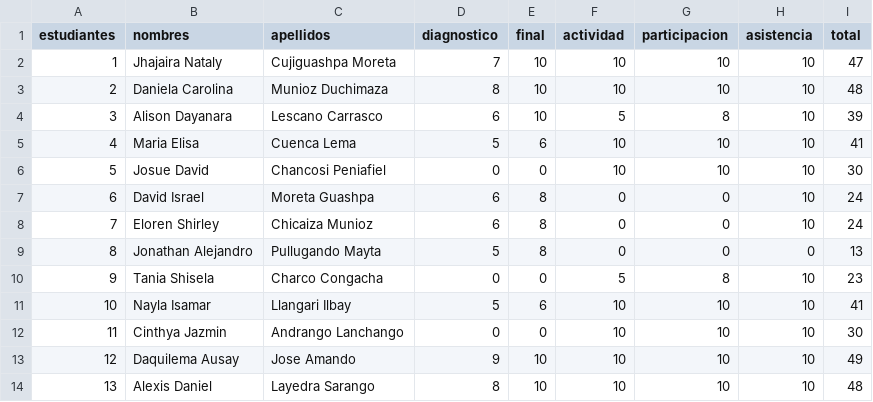
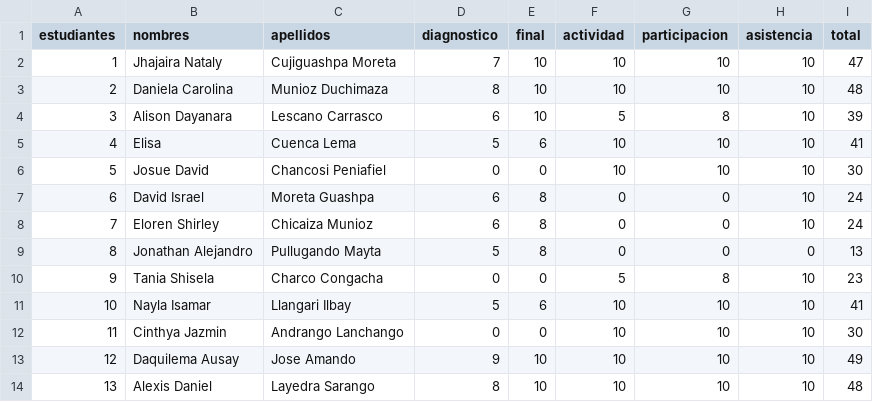
Before and after one commit to Aldrin1235/Didactica, a CSV file: Notas.csv, drawn as a sheet.

Commit message:
Update Notas.csv

```diff
--- a/Notas.csv
+++ b/Notas.csv
@@ -4,3 +4,3 @@ estudiantes,nombres,apellidos,diagnostico,final,actividad ,participacion,asisten
 3,Alison Dayanara,Lescano Carrasco,6,10,5,8,10,39
-4,Maria Elisa,Cuenca Lema,5,6,10,10,10,41
+4,Elisa,Cuenca Lema,5,6,10,10,10,41
 5,Josue David,Chancosi Peniafiel,0,0,10,10,10,30
```
